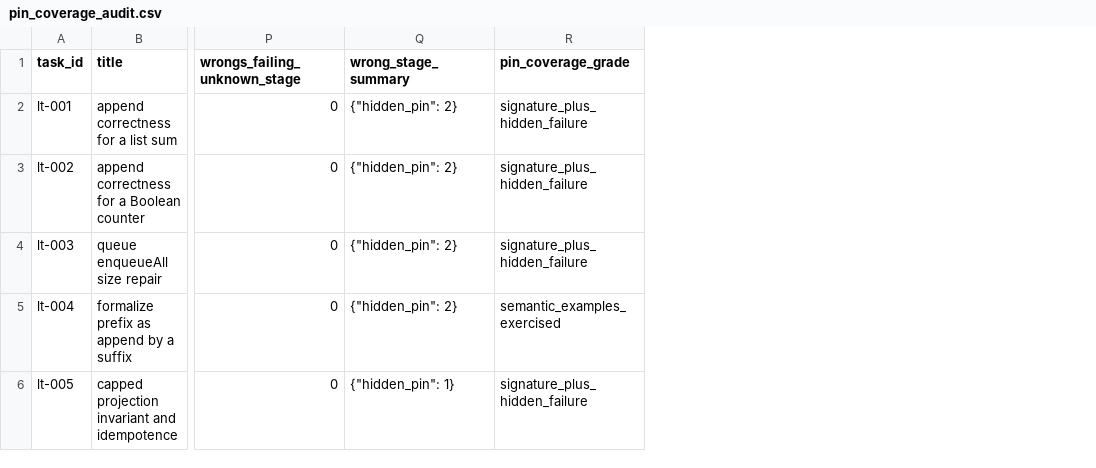
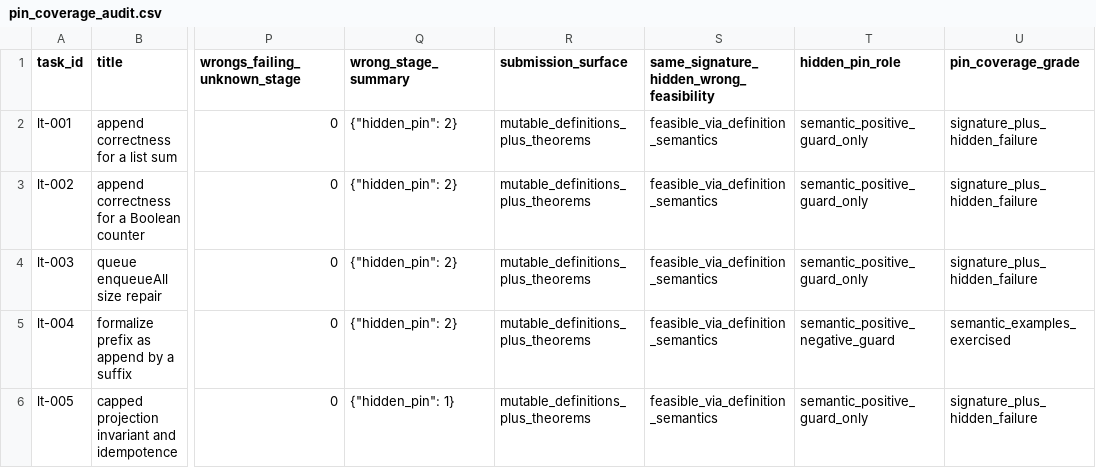
Before and after one commit to sebastian-griego/lean-time-horizon, a CSV file: data/pin_coverage_audit.csv, drawn as a sheet; only a part is shown, gaps mark what is left out; the diff covers the shown part only; the diff names each change by its address in the sheet, - before the commit and + after, or states it on an @@ line.

Commit message:
Strengthen hidden pin coverage audit

```diff
--- a/data/pin_coverage_audit.csv
+++ b/data/pin_coverage_audit.csv
+column R (submission_surface), rows 2-6: all mutable_definitions_plus_theorems
+column S, rows 1-6: same_signature_hidden_wrong_feasibility | feasible_via_definition_semantics | feasible_via_definition_semantics | feasible_via_definition_semantics | feasible_via_definition_semantics | feasible_via_definition_semantics
+column T (hidden_pin_role), rows 2-6: semantic_positive_guard_only | semantic_positive_guard_only | semantic_positive_guard_only | semantic_positive_negative_guard | semantic_positive_guard_only
```
Also changed, not shown: 6 edited cells elsewhere in this file, data/claim_evidence_audit.csv, data/difficulty_audit.csv, 17 other files.
